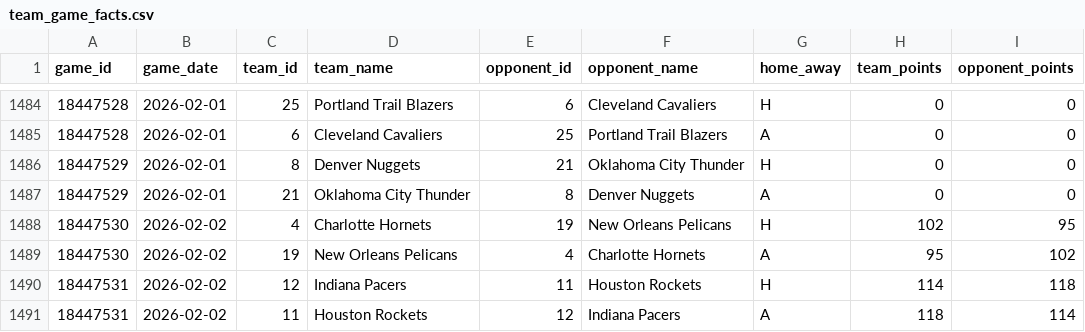
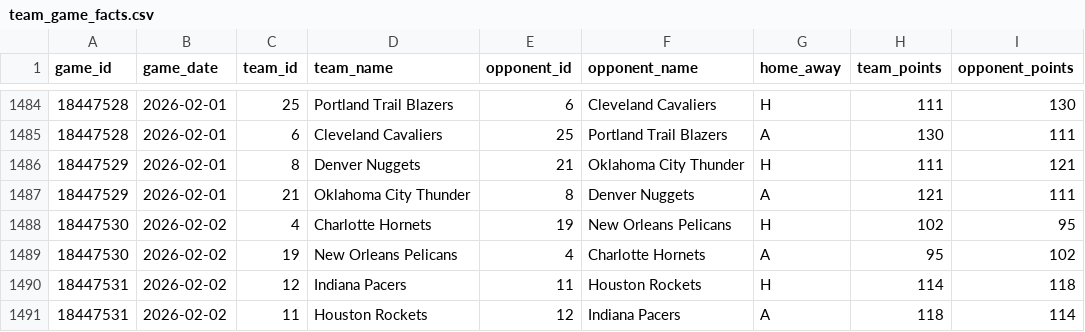
Before and after one commit to ahmetfbas/signal-and-noise-nba, a CSV file: data/core/team_game_facts.csv, drawn as a sheet; only a part is shown, gaps mark what is left out; the diff covers the shown part only.

```diff
--- a/data/core/team_game_facts.csv
+++ b/data/core/team_game_facts.csv
@@ -1484,5 +1484,5 @@ game_id,game_date,team_id,team_name,opponent_id,opponent_name,home_away,team_poi
-18447528,2026-02-01,25,Portland Trail Blazers,6,Cleveland Cavaliers,H,0,0
-18447528,2026-02-01,6,Cleveland Cavaliers,25,Portland Trail Blazers,A,0,0
-18447529,2026-02-01,8,Denver Nuggets,21,Oklahoma City Thunder,H,0,0
-18447529,2026-02-01,21,Oklahoma City Thunder,8,Denver Nuggets,A,0,0
+18447528,2026-02-01,25,Portland Trail Blazers,6,Cleveland Cavaliers,H,111,130
+18447528,2026-02-01,6,Cleveland Cavaliers,25,Portland Trail Blazers,A,130,111
+18447529,2026-02-01,8,Denver Nuggets,21,Oklahoma City Thunder,H,111,121
+18447529,2026-02-01,21,Oklahoma City Thunder,8,Denver Nuggets,A,121,111
 18447530,2026-02-02,4,Charlotte Hornets,19,New Orleans Pelicans,H,102,95
```
Also changed, not shown: 32 edited cells elsewhere in this file, data/derived/game_environment.csv, data/derived/team_game_metrics.csv, 9 other files.
